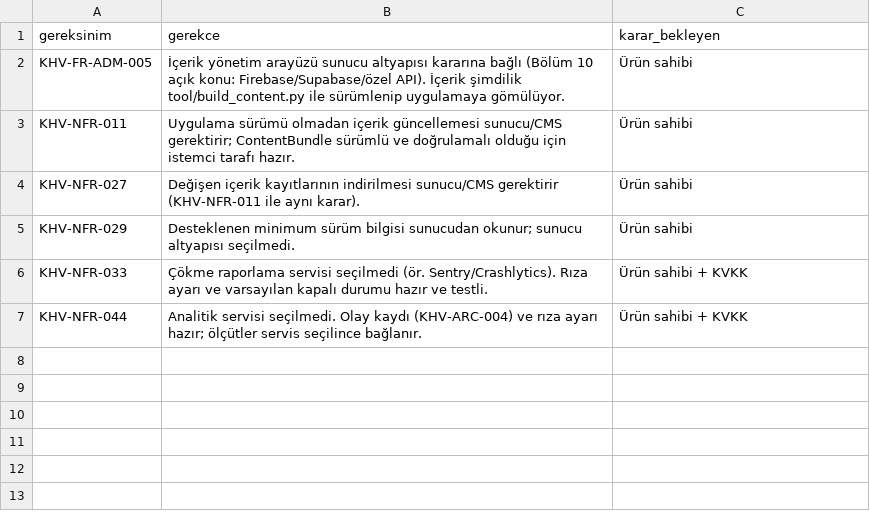
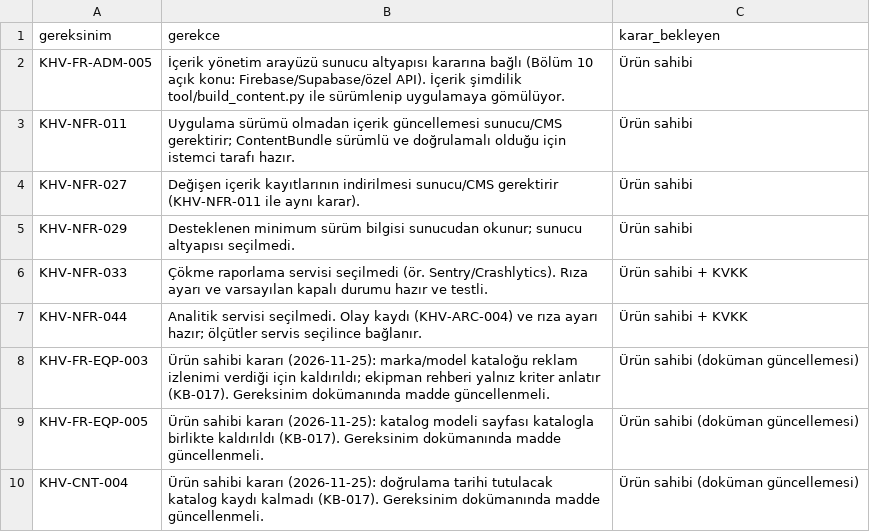
Before and after one commit to EFERKANT/Other, a CSV file: docs/kalite/istisnalar.csv, drawn as a sheet.

```diff
--- a/docs/kalite/istisnalar.csv
+++ b/docs/kalite/istisnalar.csv
@@ -7 +7,4 @@ KHV-NFR-033,Çökme raporlama servisi seçilmedi (ör. Sentry/Crashlytics). Rız
 KHV-NFR-044,Analitik servisi seçilmedi. Olay kaydı (KHV-ARC-004) ve rıza ayarı hazır; ölçütler servis seçilince bağlanır.,Ürün sahibi + KVKK
+KHV-FR-EQP-003,Ürün sahibi kararı (2026-11-25): marka/model kataloğu reklam izlenimi verdiği için kaldırıldı; ekipman rehberi yalnız kriter anlatır (KB-017). Gereksinim dokümanında madde güncellenmeli.,Ürün sahibi (doküman güncellemesi)
+KHV-FR-EQP-005,Ürün sahibi kararı (2026-11-25): katalog modeli sayfası katalogla birlikte kaldırıldı (KB-017). Gereksinim dokümanında madde güncellenmeli.,Ürün sahibi (doküman güncellemesi)
+KHV-CNT-004,Ürün sahibi kararı (2026-11-25): doğrulama tarihi tutulacak katalog kaydı kalmadı (KB-017). Gereksinim dokümanında madde güncellenmeli.,Ürün sahibi (doküman güncellemesi)
```
Also changed, not shown: 15 other files.
